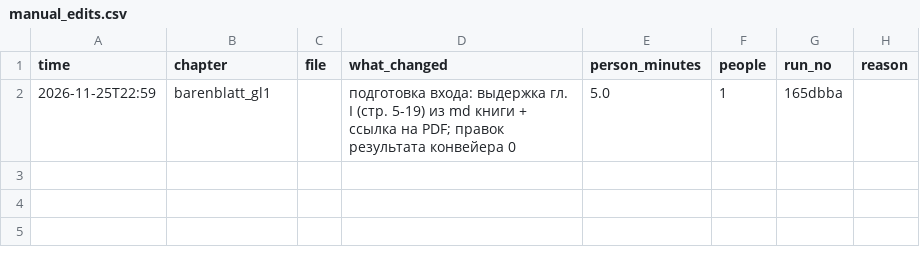
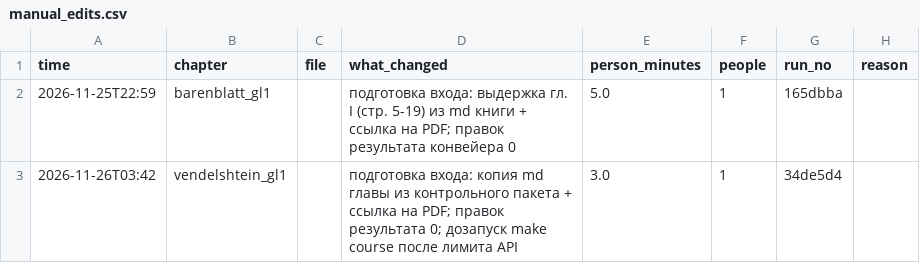
Before and after one commit to inayatic/KMG-Digital-2026, a CSV file: metrics/manual_edits.csv, drawn as a sheet; the diff names each change by its address in the sheet, - before the commit and + after, or states it on an @@ line.

```diff
--- a/metrics/manual_edits.csv
+++ b/metrics/manual_edits.csv
+row 3: 2026-11-26T03:42 | vendelshtein_gl1 |  | подготовка входа: копия md главы из контрольного пакета + ссылка на PDF; правок результата 0; дозапуск make course после лимита API | 3.0 | 1 | 34de5d4
```
Also changed, not shown: metrics/metrics.csv, 8 other files.
